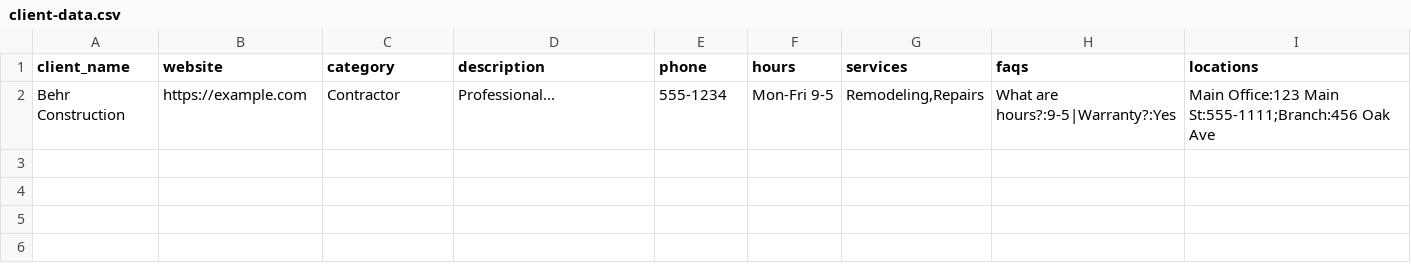
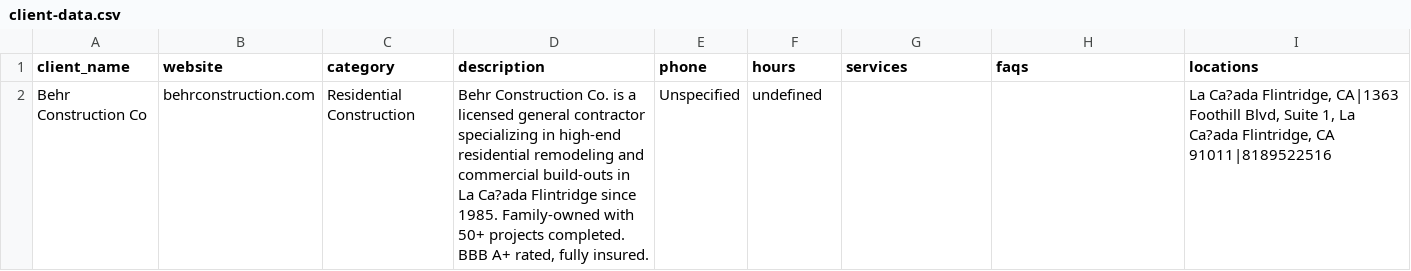
Before and after one commit to DFYRANKINGS/behr-construction-ai-data, a CSV file: client-data.csv, drawn as a sheet.

Commit message:
Client data update @ Sat Aug 16 2025 19:21:42 GMT-0500 (Central Daylight Time)

```diff
--- a/client-data.csv
+++ b/client-data.csv
@@ -1,2 +1,2 @@
 client_name,website,category,description,phone,hours,services,faqs,locations
-"Behr Construction","https://example.com","Contractor","Professional...","555-1234","Mon-Fri 9-5","Remodeling,Repairs","What are hours?:9-5|Warranty?:Yes","Main Office:123 Main St:555-1111;Branch:456 Oak Ave"
+"Behr Construction Co","behrconstruction.com","Residential Construction","Behr Construction Co. is a licensed general contractor specializing in high-end residential remodeling and commercial build-outs in La Ca?ada Flintridge since 1985. Family-owned with 50+ projects completed. BBB A+ rated, fully insured.","Unspecified","undefined","","","La Ca?ada Flintridge, CA|1363 Foothill Blvd, Suite 1, La Ca?ada Flintridge, CA 91011|8189522516"
```
